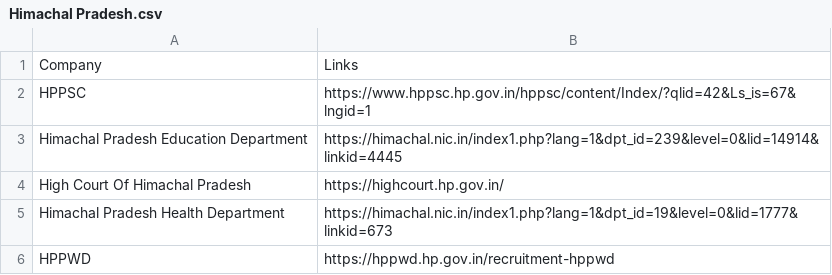
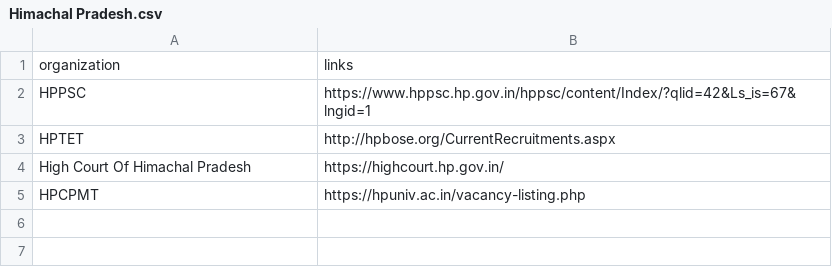
Before and after one commit to harshvaidya04/ollama-gov-data-extraction, a CSV file: Server/data/LinksData/States/Himachal Pradesh.csv, drawn as a sheet.

```diff
--- a/Server/data/LinksData/States/Himachal Pradesh.csv
+++ b/Server/data/LinksData/States/Himachal Pradesh.csv
@@ -1,6 +1,5 @@
-Company,Links
+organization,links
 HPPSC,https://www.hppsc.hp.gov.in/hppsc/content/Index/?qlid=42&Ls_is=67&lngid=1
-Himachal Pradesh Education Department,https://himachal.nic.in/index1.php?lang=1&dpt_id=239&level=0&lid=14914&linkid=4445
+HPTET,http://hpbose.org/CurrentRecruitments.aspx
 High Court Of Himachal Pradesh,https://highcourt.hp.gov.in/
-Himachal Pradesh Health Department,https://himachal.nic.in/index1.php?lang=1&dpt_id=19&level=0&lid=1777&linkid=673
-HPPWD,https://hppwd.hp.gov.in/recruitment-hppwd
+HPCPMT,https://hpuniv.ac.in/vacancy-listing.php
```
Also changed, not shown: Server/data/LinksData/States/Bihar.csv, Server/data/LinksData/States/Maharashtra.csv, 49 other files.
